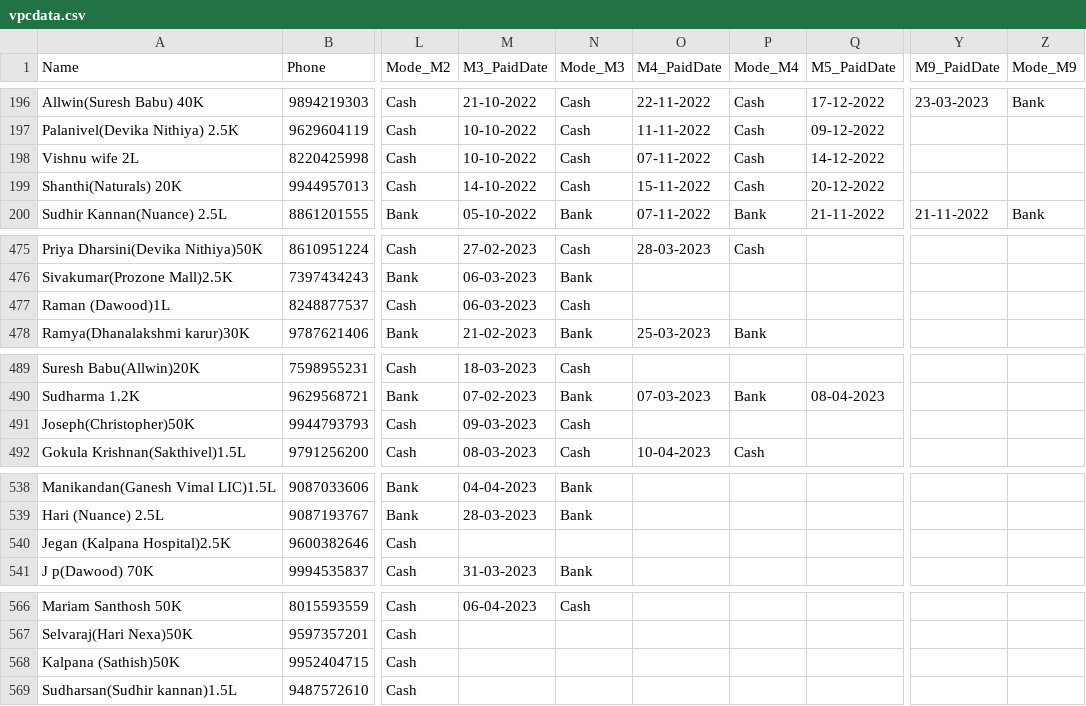
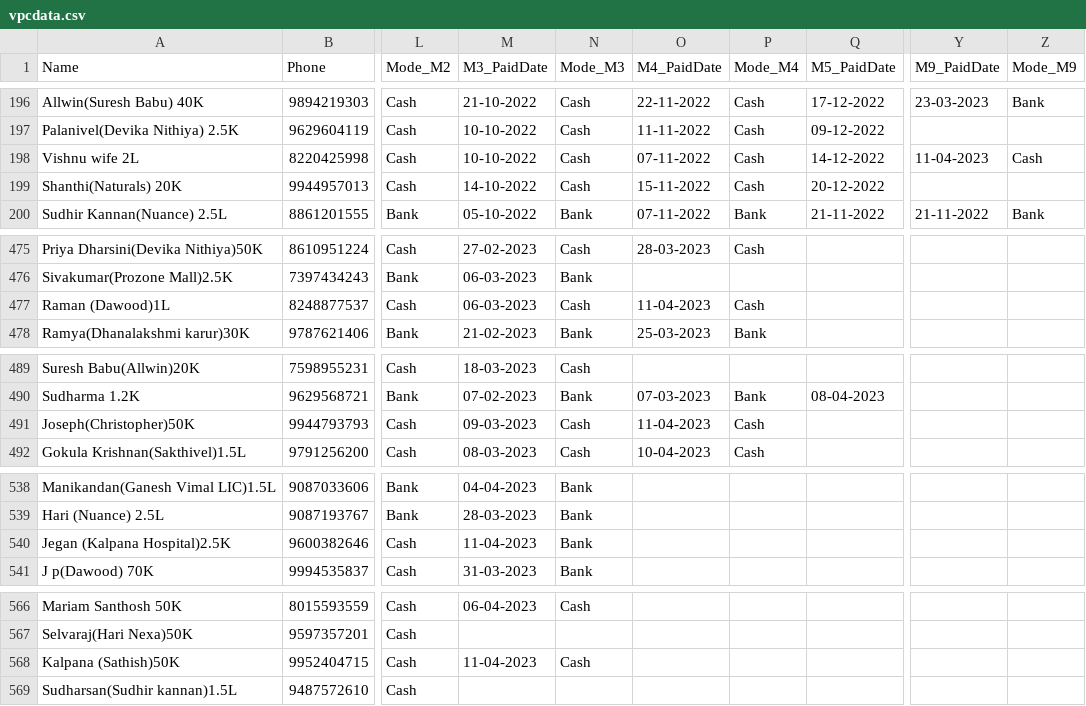
Before and after one commit to vpcfinanciers/vpc, a CSV file: vpcdata.csv, drawn as a sheet; only a part is shown, gaps mark what is left out; the diff covers the shown part only; the diff names each change by its address in the sheet, - before the commit and + after, or states it on an @@ line.

```diff
--- a/vpcdata.csv
+++ b/vpcdata.csv
-Y198 (M9_PaidDate): (empty)
+Y198 (M9_PaidDate): 11-04-2023
-Z198 (Mode_M9): (empty)
+Z198 (Mode_M9): Cash
-O477 (M4_PaidDate): (empty)
+O477 (M4_PaidDate): 11-04-2023
-P477 (Mode_M4): (empty)
+P477 (Mode_M4): Cash
-O491 (M4_PaidDate): (empty)
+O491 (M4_PaidDate): 11-04-2023
-P491 (Mode_M4): (empty)
+P491 (Mode_M4): Cash
-M540 (M3_PaidDate): (empty)
+M540 (M3_PaidDate): 11-04-2023
-N540 (Mode_M3): (empty)
+N540 (Mode_M3): Bank
-M568 (M3_PaidDate): (empty)
+M568 (M3_PaidDate): 11-04-2023
-N568 (Mode_M3): (empty)
+N568 (Mode_M3): Cash
```
Also changed, not shown: 5 added rows and 42 edited cells elsewhere in this file.
